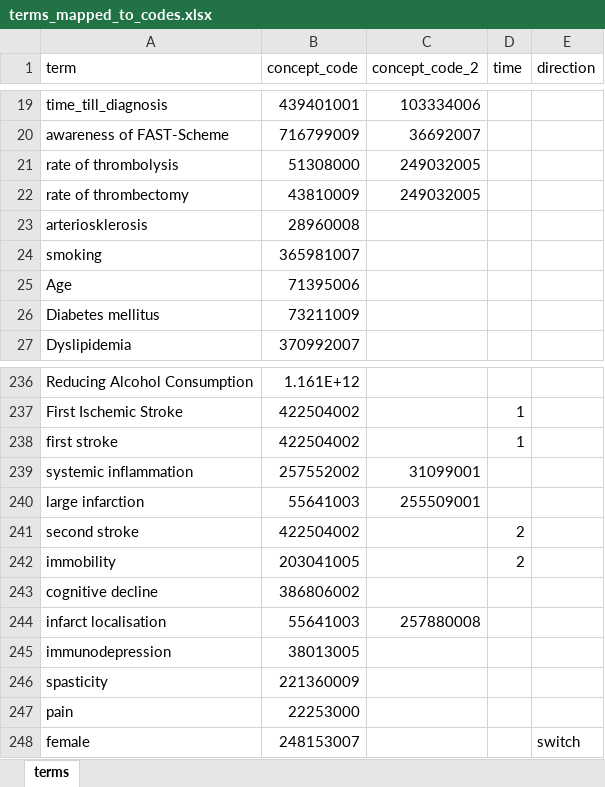
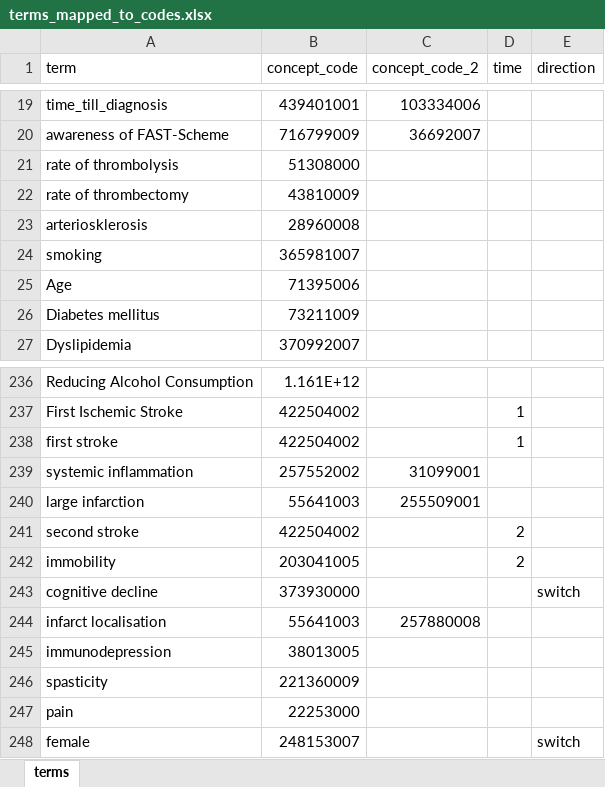
Before and after one commit to leof18/wise-dag, an Excel workbook: terms_mapped_to_codes.xlsx, sheet terms, drawn as a sheet; only a part is shown, gaps mark what is left out; values as stored, in another font and other column widths than the file's, no borders; the diff names each change by its address in the sheet, - before the commit and + after, or states it on an @@ line.

```diff
--- a/terms_mapped_to_codes.xlsx (sheet terms)
+++ b/terms_mapped_to_codes.xlsx (sheet terms)
-C21:C22 (concept_code_2): 249032005
+C21:C22 (concept_code_2): (empty)
-B243 (concept_code): 386806002
+B243 (concept_code): 373930000
-E243 (direction): (empty)
+E243 (direction): switch
```
Also changed, not shown: 3 other files.
